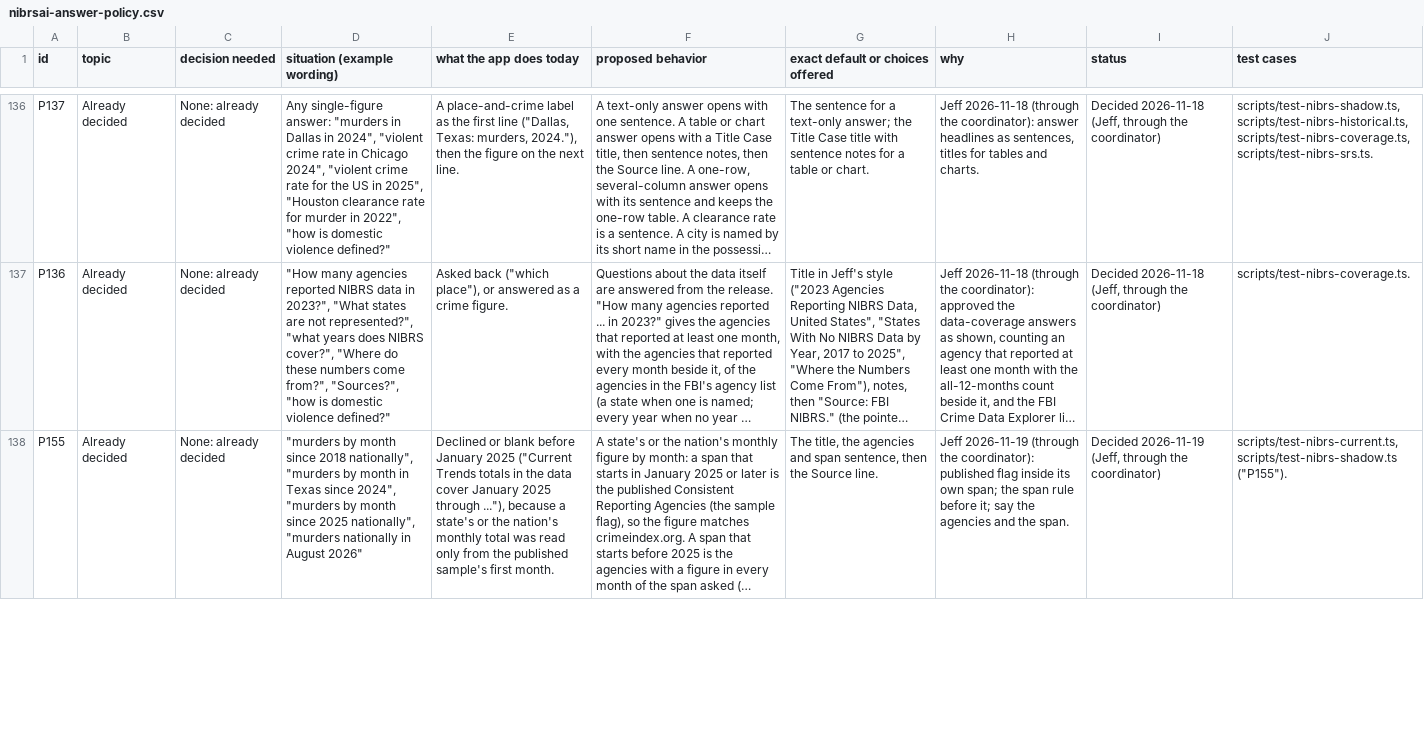
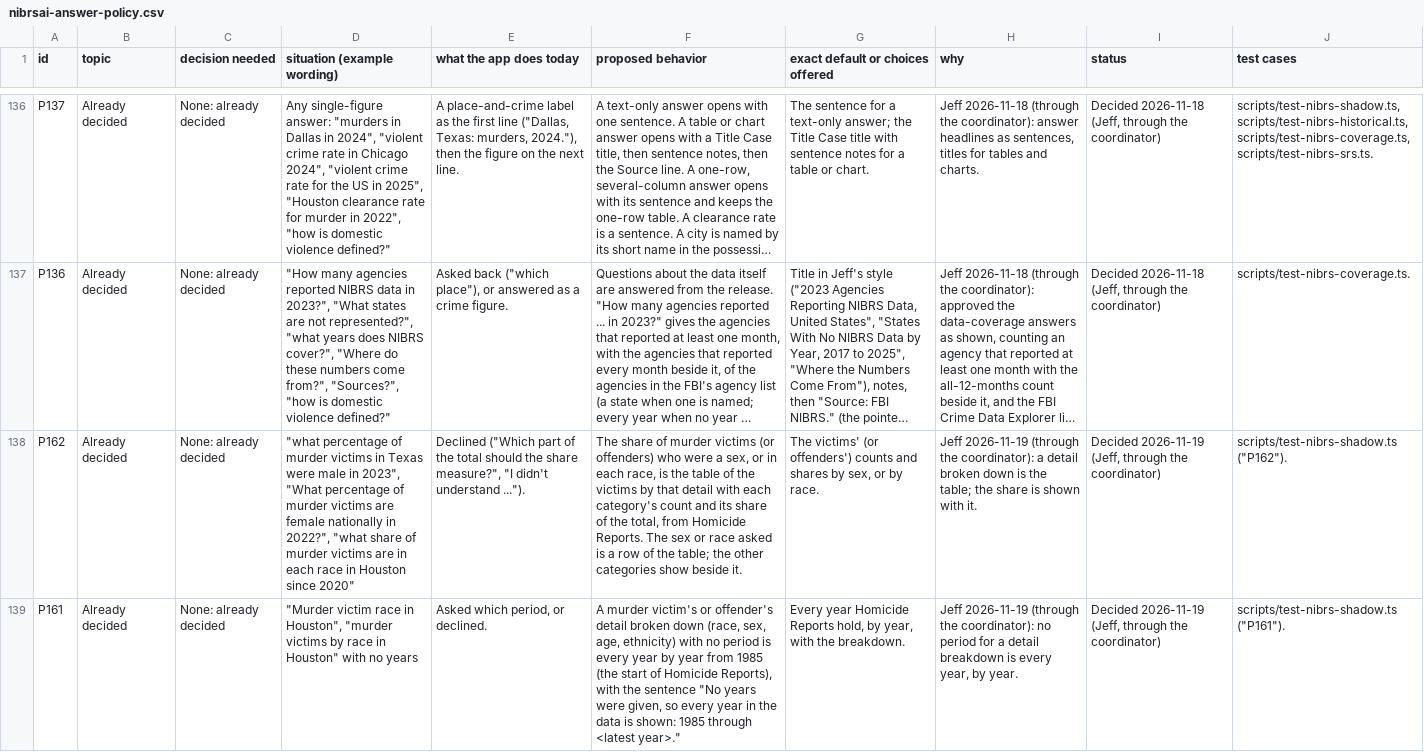
Before and after one commit to AH-Datalytics/crime-data-assistant, a CSV file: docs/policy/nibrsai-answer-policy.csv, drawn as a sheet; only a part is shown, gaps mark what is left out; the shorter side is filled out with more unchanged rows; long unchanged cells end in …; the diff covers the shown part only; the diff names each change by its address in the sheet, - before the commit and + after, or states it on an @@ line.

```diff
--- a/docs/policy/nibrsai-answer-policy.csv
+++ b/docs/policy/nibrsai-answer-policy.csv
+row 138: P162 | Already decided | None: already decided | "what percentage of murder victims in Texas were male in 2023", "What percentage of murder victims are female nationally in 2022?", "what share of murder victims are in each race in Houston since 2020" | Declined ("Which part of the total should the share measure?", "I didn't understand ..."). | The share of murder victims (or offenders) who were a sex, or in each race, is the table of the victims by that detail with each category's count and its share of the total, from Homicide Reports. The sex or race asked is a row of the table; the other categories show beside it. | The victims' (or offenders') counts and shares by sex, or by race. | Jeff 2026-11-19 (through the coordinator): a detail broken down is the table; the share is shown with it. | Decided 2026-11-19 (Jeff, through the coordinator) | scripts/test-nibrs-shadow.ts ("P162").
+row 139: P161 | Already decided | None: already decided | "Murder victim race in Houston", "murder victims by race in Houston" with no years | Asked which period, or declined. | A murder victim's or offender's detail broken down (race, sex, age, ethnicity) with no period is every year by year from 1985 (the start of Homicide Reports), with the sentence "No years were given, so every year in the data is shown: 1985 through <latest year>." | Every year Homicide Reports hold, by year, with the breakdown. | Jeff 2026-11-19 (through the coordinator): no period for a detail breakdown is every year, by year. | Decided 2026-11-19 (Jeff, through the coordinator) | scripts/test-nibrs-shadow.ts ("P161").
```
Also changed, not shown: 1 added row elsewhere in this file, 5 other files.
